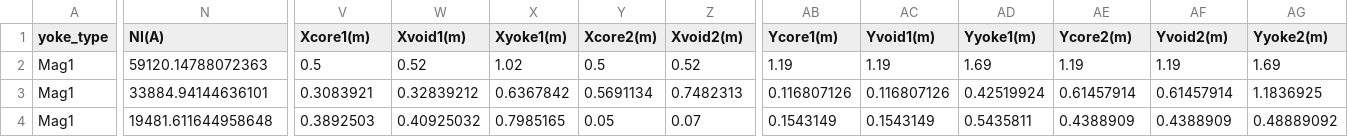
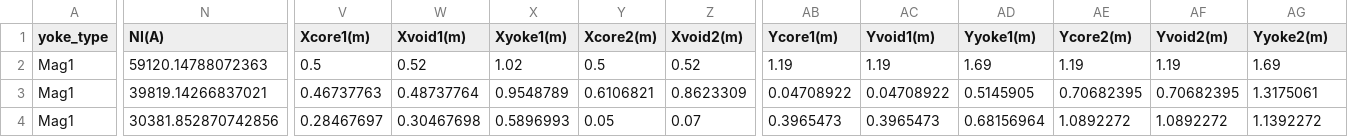
Before and after one commit to lfpc/MuonsAndMatter, a CSV file: data/magnet_params.csv, drawn as a sheet; only a part is shown, gaps mark what is left out; the diff covers the shown part only; the diff names each change by its address in the sheet, - before the commit and + after, or states it on an @@ line.

```diff
--- a/data/magnet_params.csv
+++ b/data/magnet_params.csv
-N3 (NI(A)): 33884.94144636101
+N3 (NI(A)): 39819.14266837021
-V3 (Xcore1(m)): 0.3083921
+V3 (Xcore1(m)): 0.46737763
-W3 (Xvoid1(m)): 0.32839212
+W3 (Xvoid1(m)): 0.48737764
-X3 (Xyoke1(m)): 0.6367842
+X3 (Xyoke1(m)): 0.9548789
-Y3 (Xcore2(m)): 0.5691134
+Y3 (Xcore2(m)): 0.6106821
-Z3 (Xvoid2(m)): 0.7482313
+Z3 (Xvoid2(m)): 0.8623309
-AB3 (Ycore1(m)): 0.116807126
+AB3 (Ycore1(m)): 0.04708922
-AC3 (Yvoid1(m)): 0.116807126
+AC3 (Yvoid1(m)): 0.04708922
-AD3 (Yyoke1(m)): 0.42519924
+AD3 (Yyoke1(m)): 0.5145905
-AE3 (Ycore2(m)): 0.61457914
+AE3 (Ycore2(m)): 0.70682395
-AF3 (Yvoid2(m)): 0.61457914
+AF3 (Yvoid2(m)): 0.70682395
-AG3 (Yyoke2(m)): 1.1836925
+AG3 (Yyoke2(m)): 1.3175061
-N4 (NI(A)): 19481.611644958648
+N4 (NI(A)): 30381.852870742856
-V4 (Xcore1(m)): 0.3892503
+V4 (Xcore1(m)): 0.28467697
-W4 (Xvoid1(m)): 0.40925032
+W4 (Xvoid1(m)): 0.30467698
-X4 (Xyoke1(m)): 0.7985165
+X4 (Xyoke1(m)): 0.5896993
-AB4 (Ycore1(m)): 0.1543149
+AB4 (Ycore1(m)): 0.3965473
-AC4 (Yvoid1(m)): 0.1543149
+AC4 (Yvoid1(m)): 0.3965473
-AD4 (Yyoke1(m)): 0.5435811
+AD4 (Yyoke1(m)): 0.68156964
-AE4 (Ycore2(m)): 0.4388909
+AE4 (Ycore2(m)): 1.0892272
-AF4 (Yvoid2(m)): 0.4388909
+AF4 (Yvoid2(m)): 1.0892272
-AG4 (Yyoke2(m)): 0.48889092
+AG4 (Yyoke2(m)): 1.1392272
```
Also changed, not shown: 53 edited cells elsewhere in this file, 7 other files.
